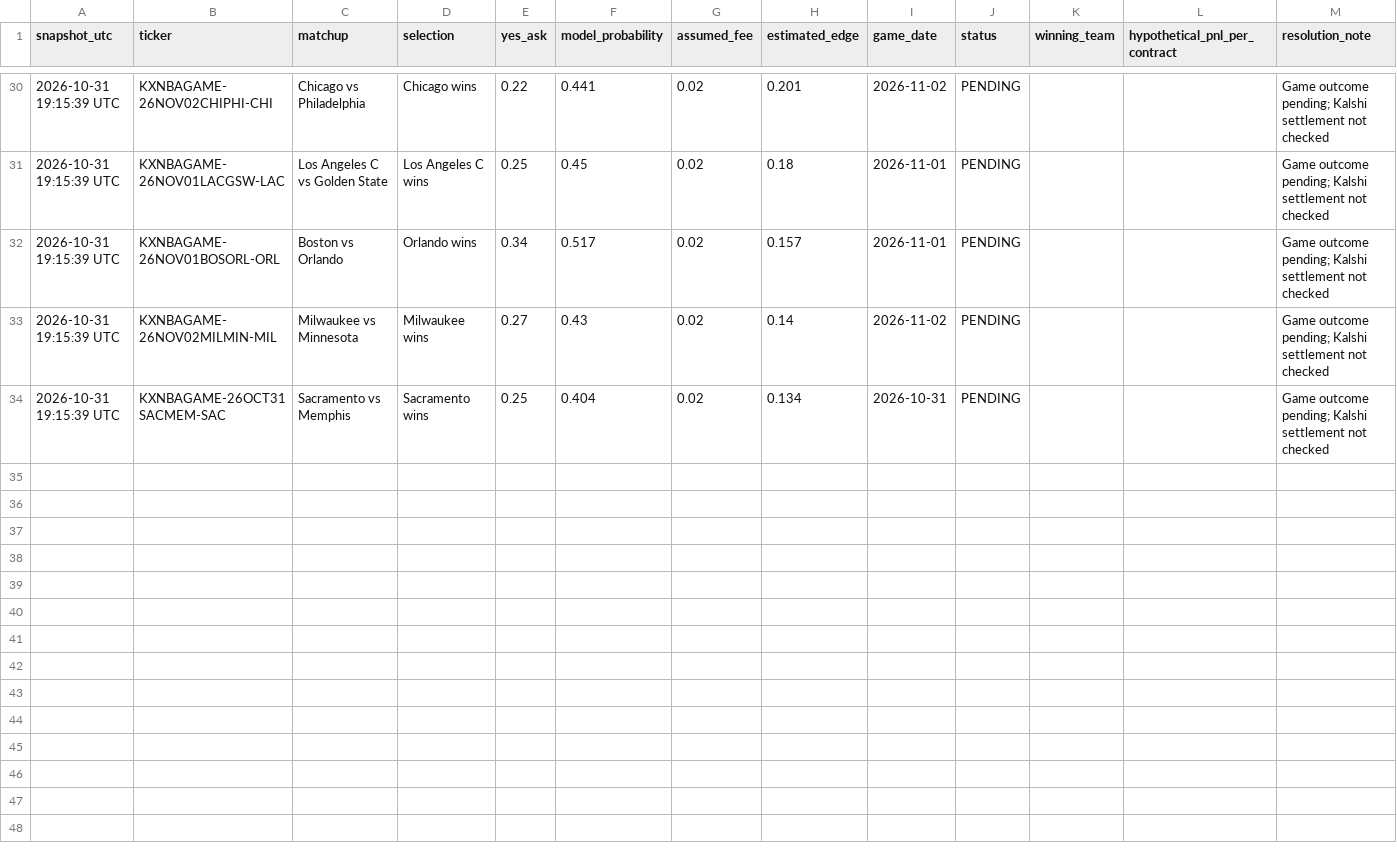
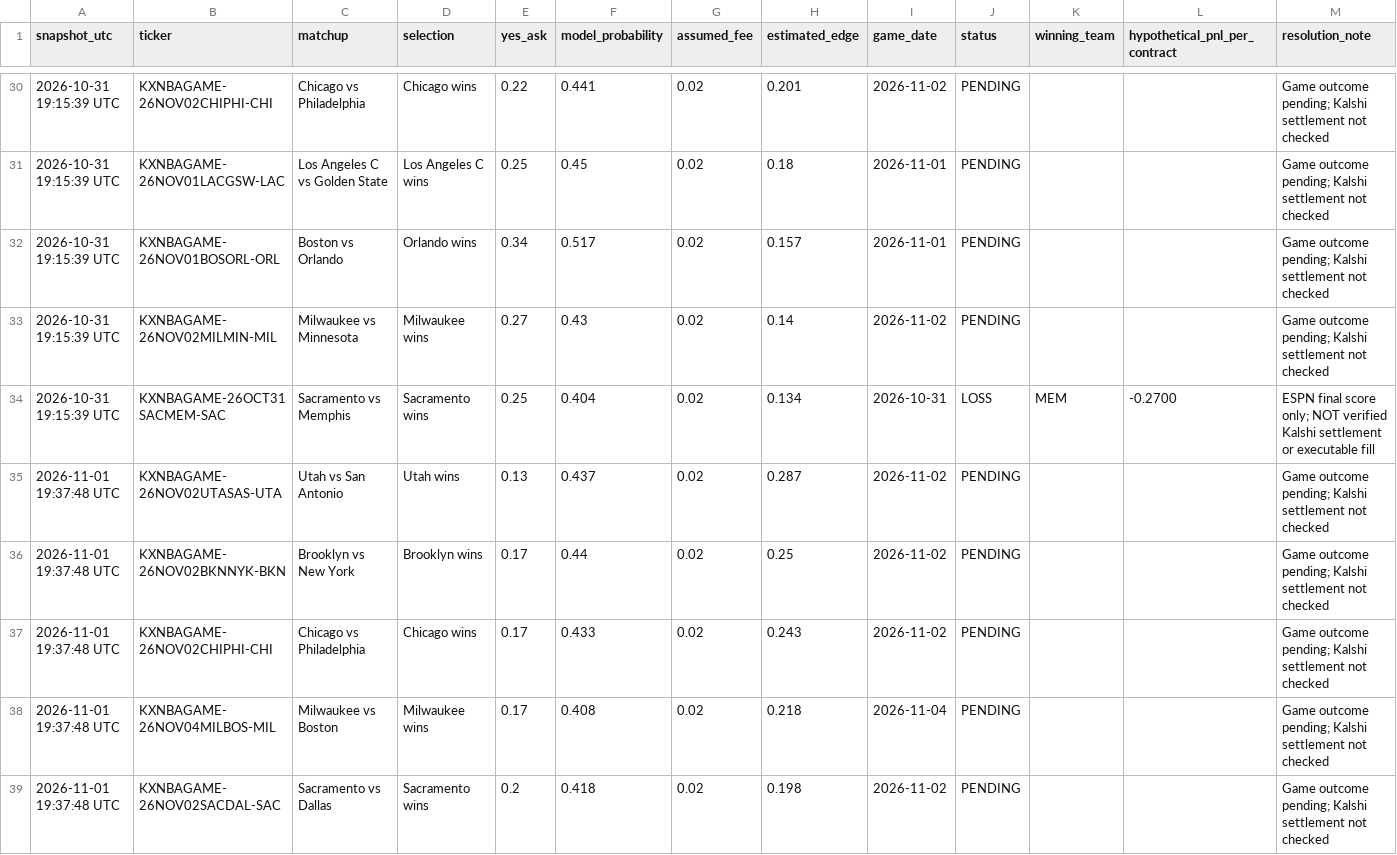
Before and after one commit to theemikebrown/kalshi-sports-edge, a CSV file: data/nba_research_snapshots.csv, drawn as a sheet; only a part is shown, gaps mark what is left out; the diff covers the shown part only.

```diff
--- a/data/nba_research_snapshots.csv
+++ b/data/nba_research_snapshots.csv
@@ -33,2 +33,7 @@ snapshot_utc,ticker,matchup,selection,yes_ask,model_probability,assumed_fee,esti
 2026-10-31 19:15:39 UTC,KXNBAGAME-26NOV02MILMIN-MIL,Milwaukee vs Minnesota,Milwaukee wins,0.27,0.43,0.02,0.14,2026-11-02,PENDING,,,Game outcome pending; Kalshi settlement not checked
-2026-10-31 19:15:39 UTC,KXNBAGAME-26OCT31SACMEM-SAC,Sacramento vs Memphis,Sacramento wins,0.25,0.404,0.02,0.134,2026-10-31,PENDING,,,Game outcome pending; Kalshi settlement not checked
+2026-10-31 19:15:39 UTC,KXNBAGAME-26OCT31SACMEM-SAC,Sacramento vs Memphis,Sacramento wins,0.25,0.404,0.02,0.134,2026-10-31,LOSS,MEM,-0.2700,ESPN final score only; NOT verified Kalshi settlement or executable fill
+2026-11-01 19:37:48 UTC,KXNBAGAME-26NOV02UTASAS-UTA,Utah vs San Antonio,Utah wins,0.13,0.437,0.02,0.287,2026-11-02,PENDING,,,Game outcome pending; Kalshi settlement not checked
+2026-11-01 19:37:48 UTC,KXNBAGAME-26NOV02BKNNYK-BKN,Brooklyn vs New York,Brooklyn wins,0.17,0.44,0.02,0.25,2026-11-02,PENDING,,,Game outcome pending; Kalshi settlement not checked
+2026-11-01 19:37:48 UTC,KXNBAGAME-26NOV02CHIPHI-CHI,Chicago vs Philadelphia,Chicago wins,0.17,0.433,0.02,0.243,2026-11-02,PENDING,,,Game outcome pending; Kalshi settlement not checked
+2026-11-01 19:37:48 UTC,KXNBAGAME-26NOV04MILBOS-MIL,Milwaukee vs Boston,Milwaukee wins,0.17,0.408,0.02,0.218,2026-11-04,PENDING,,,Game outcome pending; Kalshi settlement not checked
+2026-11-01 19:37:48 UTC,KXNBAGAME-26NOV02SACDAL-SAC,Sacramento vs Dallas,Sacramento wins,0.2,0.418,0.02,0.198,2026-11-02,PENDING,,,Game outcome pending; Kalshi settlement not checked
```
Also changed, not shown: 5 added rows and 44 edited cells elsewhere in this file, 2 other files.
